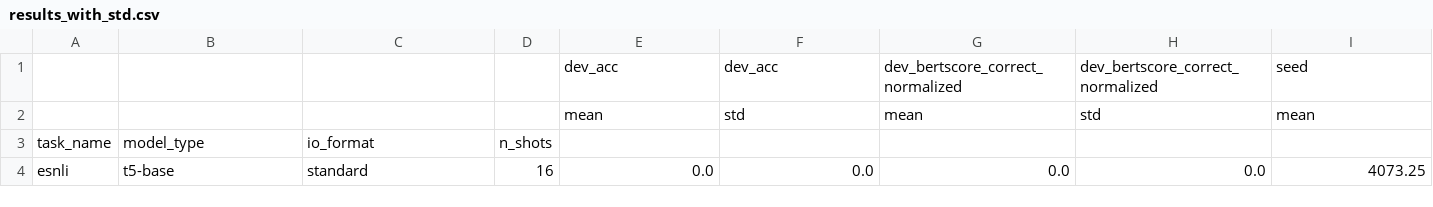
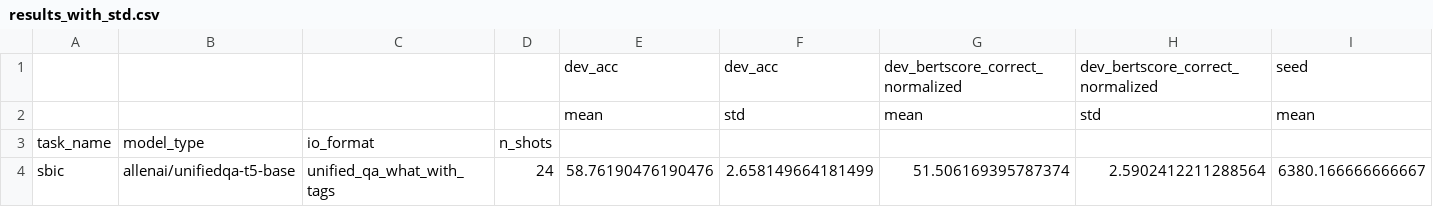
Before and after one commit to SanniM3/predicitons_with_explanations, a CSV file: out_sparsefit/results_with_std.csv, drawn as a sheet; only a part is shown; removed rows and columns are numbered as before the commit, all else as after; rows hold the shown columns only; the diff names each change by its address in the sheet, - before the commit and + after, or states it on an @@ line.

```diff
--- a/out_sparsefit/results_with_std.csv
+++ b/out_sparsefit/results_with_std.csv
-row 4: esnli | t5-base | standard | 16 | 0.0 | 0.0 | 0.0 | 0.0 | 4073.25
+row 4: sbic | allenai/unifiedqa-t5-base | unified_qa_what_with_tags | 24 | 58.76190476190476 | 2.658149664181499 | 51.506169395787374 | 2.5902412211288564 | 6380.166666666667
```
Also changed, not shown: out_sparsefit/results_all.csv, 1 other file.
